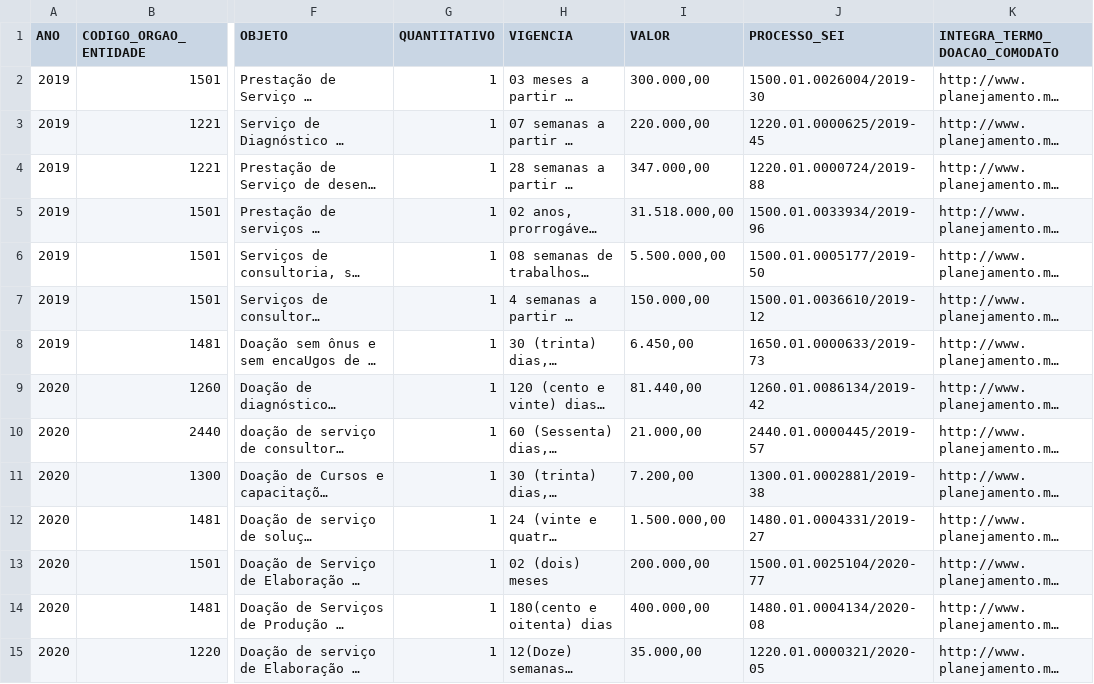
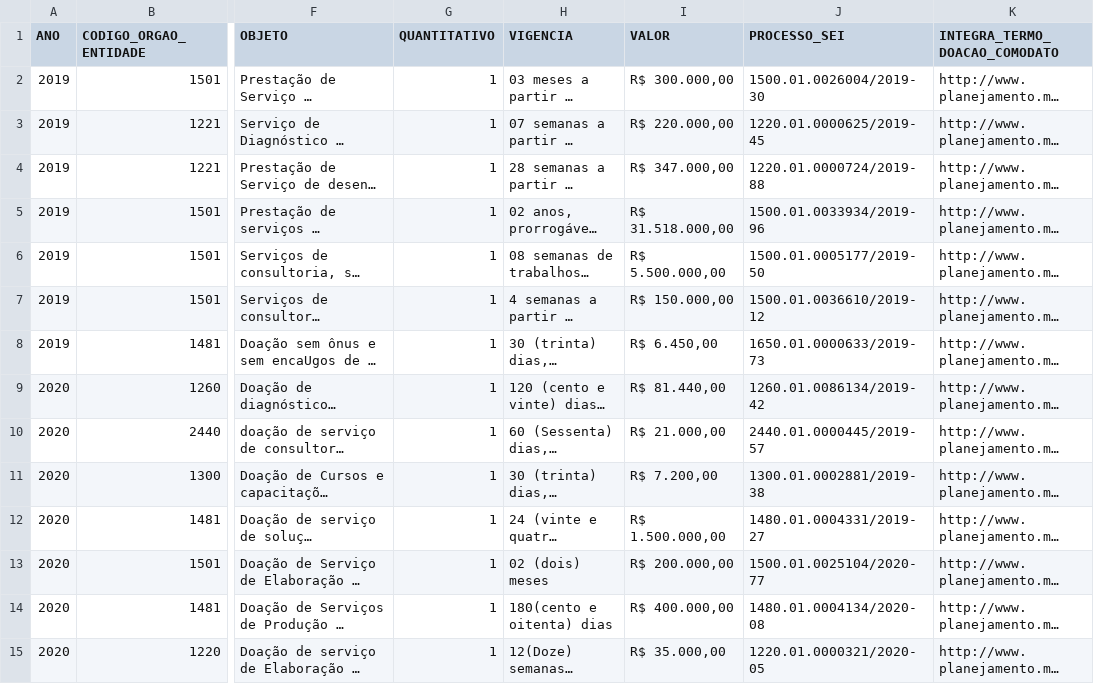
Before and after one commit to dados-mg/doacoes-comodatos-amigo-estado-mg, a CSV file: data/doacoes-comodatos-amigo-estado-mg.csv, drawn as a sheet; only a part is shown, gaps mark what is left out; long unchanged cells end in …; the diff covers the shown part only; the diff names each change by its address in the sheet, - before the commit and + after, or states it on an @@ line.

```diff
--- a/data/doacoes-comodatos-amigo-estado-mg.csv
+++ b/data/doacoes-comodatos-amigo-estado-mg.csv
-I2 (VALOR): 300.000,00
+I2 (VALOR): R$ 300.000,00
-I3 (VALOR): 220.000,00
+I3 (VALOR): R$ 220.000,00
-I4 (VALOR): 347.000,00
+I4 (VALOR): R$ 347.000,00
-I5 (VALOR): 31.518.000,00
+I5 (VALOR): R$ 31.518.000,00
-I6 (VALOR): 5.500.000,00
+I6 (VALOR): R$ 5.500.000,00
-I7 (VALOR): 150.000,00
+I7 (VALOR): R$ 150.000,00
-I8 (VALOR): 6.450,00
+I8 (VALOR): R$ 6.450,00
-I9 (VALOR): 81.440,00
+I9 (VALOR): R$ 81.440,00
-I10 (VALOR): 21.000,00
+I10 (VALOR): R$ 21.000,00
-I11 (VALOR): 7.200,00
+I11 (VALOR): R$ 7.200,00
-I12 (VALOR): 1.500.000,00
+I12 (VALOR): R$ 1.500.000,00
-I13 (VALOR): 200.000,00
+I13 (VALOR): R$ 200.000,00
-I14 (VALOR): 400.000,00
+I14 (VALOR): R$ 400.000,00
-I15 (VALOR): 35.000,00
+I15 (VALOR): R$ 35.000,00
```
Also changed, not shown: 1 added row and 14 edited cells elsewhere in this file, 1 other file.
